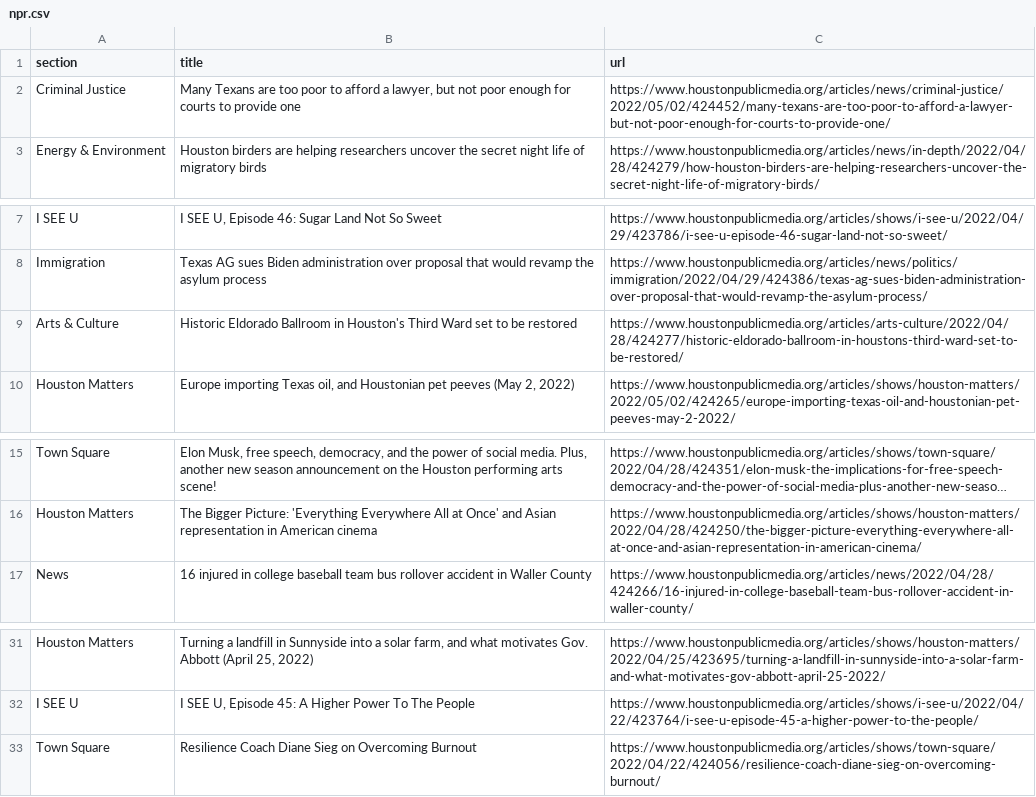
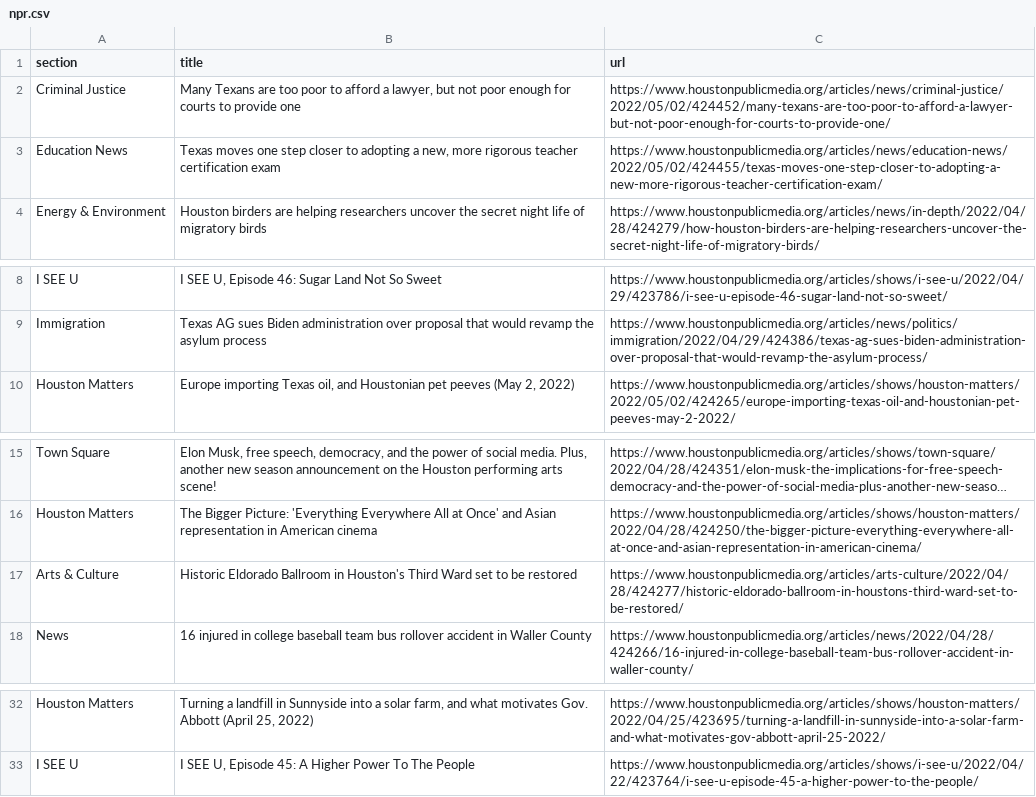
Before and after one commit to srjouppi/auto-scraper, a CSV file: npr.csv, drawn as a sheet; only a part is shown, gaps mark what is left out; long unchanged cells end in …; removed rows and columns are numbered as before the commit, all else as after; the diff names each change by its address in the sheet, - before the commit and + after, or states it on an @@ line.

```diff
--- a/npr.csv
+++ b/npr.csv
+row 3: Education News | Texas moves one step closer to adopting a new, more rigorous teacher certification exam | https://www.houstonpublicmedia.org/articles/news/education-news/2022/05/02/424455/texas-moves-one-step-closer-to-adopting-a-new-more-rigorous-teacher-certification-exam/
@@ row 9 moved to row 17: Arts & Culture @@
-row 33: Town Square | Resilience Coach Diane Sieg on Overcoming Burnout | https://www.houstonpublicmedia.org/articles/shows/town-square/2022/04/22/424056/resilience-coach-diane-sieg-on-overcoming-burnout/
```
